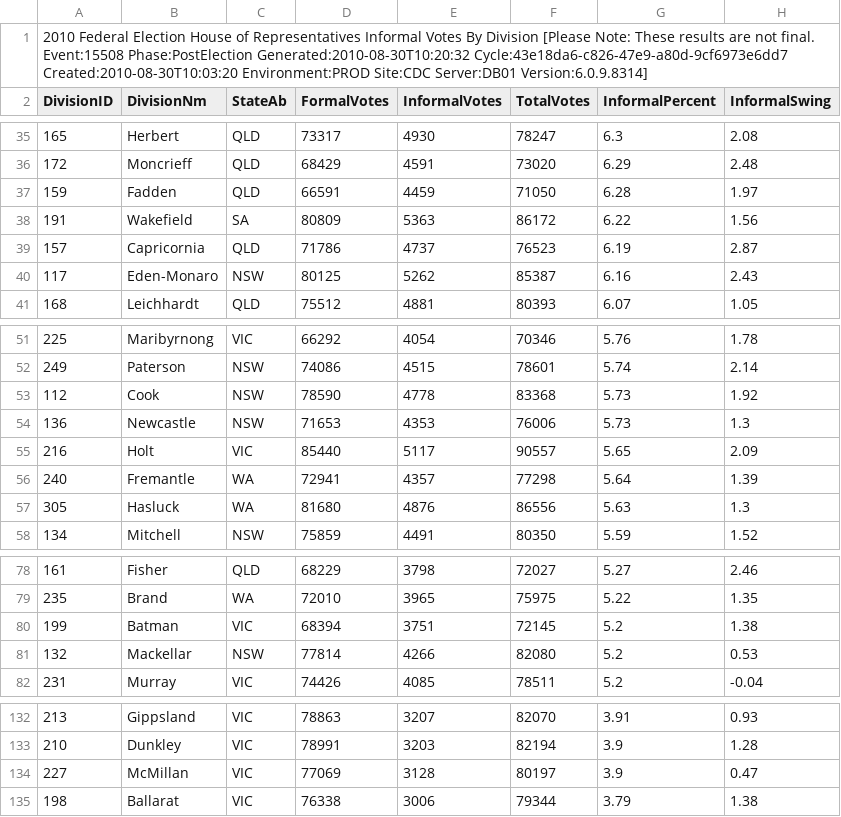
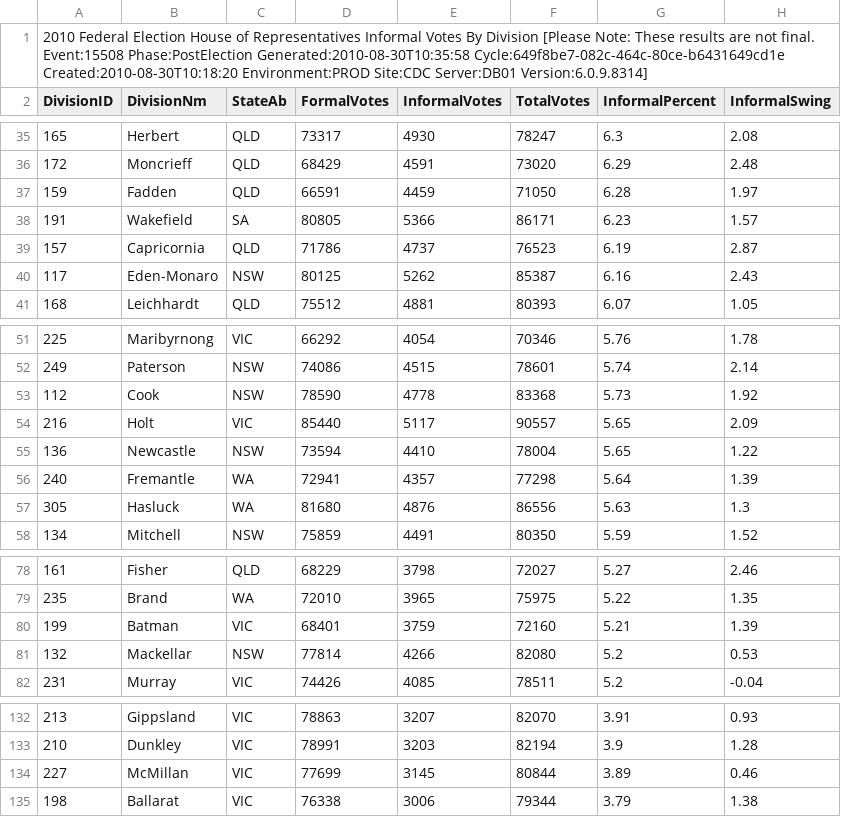
Before and after one commit to d1b/AustralianFederalElection2010CSV, a CSV file: HouseInformalByDivisionDownload-15508.csv, drawn as a sheet; only a part is shown, gaps mark what is left out.

```diff
--- a/HouseInformalByDivisionDownload-15508.csv
+++ b/HouseInformalByDivisionDownload-15508.csv
@@ -1,2 +1,2 @@
-2010 Federal Election House of Representatives Informal Votes By Division [Please Note: These results are not final. Event:15508 Phase:PostElection Generated:2010-08-30T10:20:32 Cycle:43e18da6-c826-47e9-a80d-9cf6973e6dd7 Created:2010-08-30T10:03:20 Environment:PROD Site:CDC Server:DB01 Version:6.0.9.8314]
+2010 Federal Election House of Representatives Informal Votes By Division [Please Note: These results are not final. Event:15508 Phase:PostElection Generated:2010-08-30T10:35:58 Cycle:649f8be7-082c-464c-80ce-b6431649cd1e Created:2010-08-30T10:18:20 Environment:PROD Site:CDC Server:DB01 Version:6.0.9.8314]
 DivisionID,DivisionNm,StateAb,FormalVotes,InformalVotes,TotalVotes,InformalPercent,InformalSwing
@@ -37,3 +37,3 @@ DivisionID,DivisionNm,StateAb,FormalVotes,InformalVotes,TotalVotes,InformalPerce
 159,Fadden,QLD,66591,4459,71050,6.28,1.97
-191,Wakefield,SA,80809,5363,86172,6.22,1.56
+191,Wakefield,SA,80805,5366,86171,6.23,1.57
 157,Capricornia,QLD,71786,4737,76523,6.19,2.87
@@ -53,4 +53,4 @@ DivisionID,DivisionNm,StateAb,FormalVotes,InformalVotes,TotalVotes,InformalPerce
 112,Cook,NSW,78590,4778,83368,5.73,1.92
-136,Newcastle,NSW,71653,4353,76006,5.73,1.3
 216,Holt,VIC,85440,5117,90557,5.65,2.09
+136,Newcastle,NSW,73594,4410,78004,5.65,1.22
 240,Fremantle,WA,72941,4357,77298,5.64,1.39
@@ -79,3 +79,3 @@ DivisionID,DivisionNm,StateAb,FormalVotes,InformalVotes,TotalVotes,InformalPerce
 235,Brand,WA,72010,3965,75975,5.22,1.35
-199,Batman,VIC,68394,3751,72145,5.2,1.38
+199,Batman,VIC,68401,3759,72160,5.21,1.39
 132,Mackellar,NSW,77814,4266,82080,5.2,0.53
@@ -133,3 +133,3 @@ DivisionID,DivisionNm,StateAb,FormalVotes,InformalVotes,TotalVotes,InformalPerce
 210,Dunkley,VIC,78991,3203,82194,3.9,1.28
-227,McMillan,VIC,77069,3128,80197,3.9,0.47
+227,McMillan,VIC,77699,3145,80844,3.89,0.46
 198,Ballarat,VIC,76338,3006,79344,3.79,1.38
```
Also changed, not shown: HouseFirstPrefsByCandidateByVoteTypeDownload-15508.csv, HouseFirstPrefsByPartyDownload-15508.csv, 41 other files.
